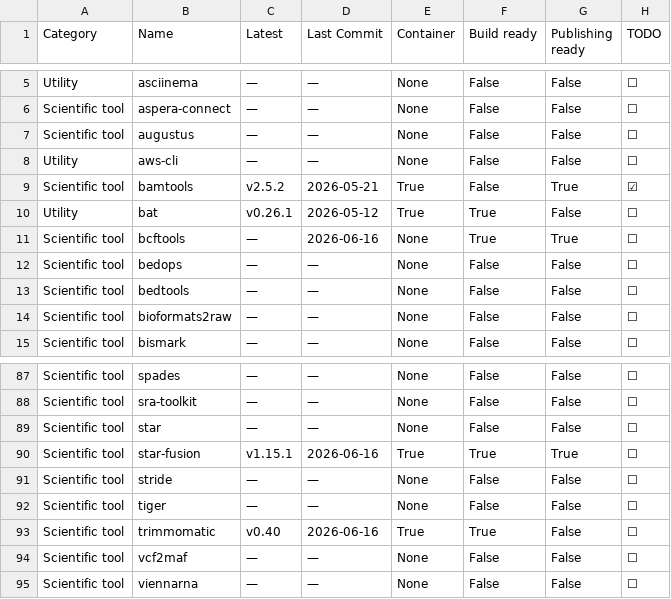
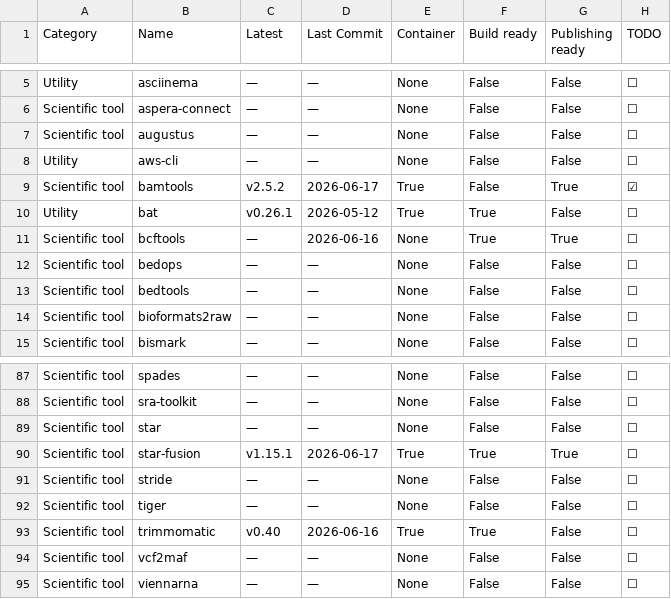
Before and after one commit to CBDatCMU/singularity-report, a TSV file: data.tsv, drawn as a sheet; only a part is shown, gaps mark what is left out.

```diff
--- a/data.tsv
+++ b/data.tsv
@@ -8,3 +8,3 @@ Scientific tool	augustus	—	—	None	False	False	☐
 Utility	aws-cli	—	—	None	False	False	☐
-Scientific tool	bamtools	v2.5.2	2026-05-21	True	False	True	☑
+Scientific tool	bamtools	v2.5.2	2026-06-17	True	False	True	☑
 Utility	bat	v0.26.1	2026-05-12	True	True	False	☐
@@ -89,3 +89,3 @@ Scientific tool	sra-toolkit	—	—	None	False	False	☐
 Scientific tool	star	—	—	None	False	False	☐
-Scientific tool	star-fusion	v1.15.1	2026-06-16	True	True	True	☐
+Scientific tool	star-fusion	v1.15.1	2026-06-17	True	True	True	☐
 Scientific tool	stride	—	—	None	False	False	☐
```
Also changed, not shown: 1 other file.
